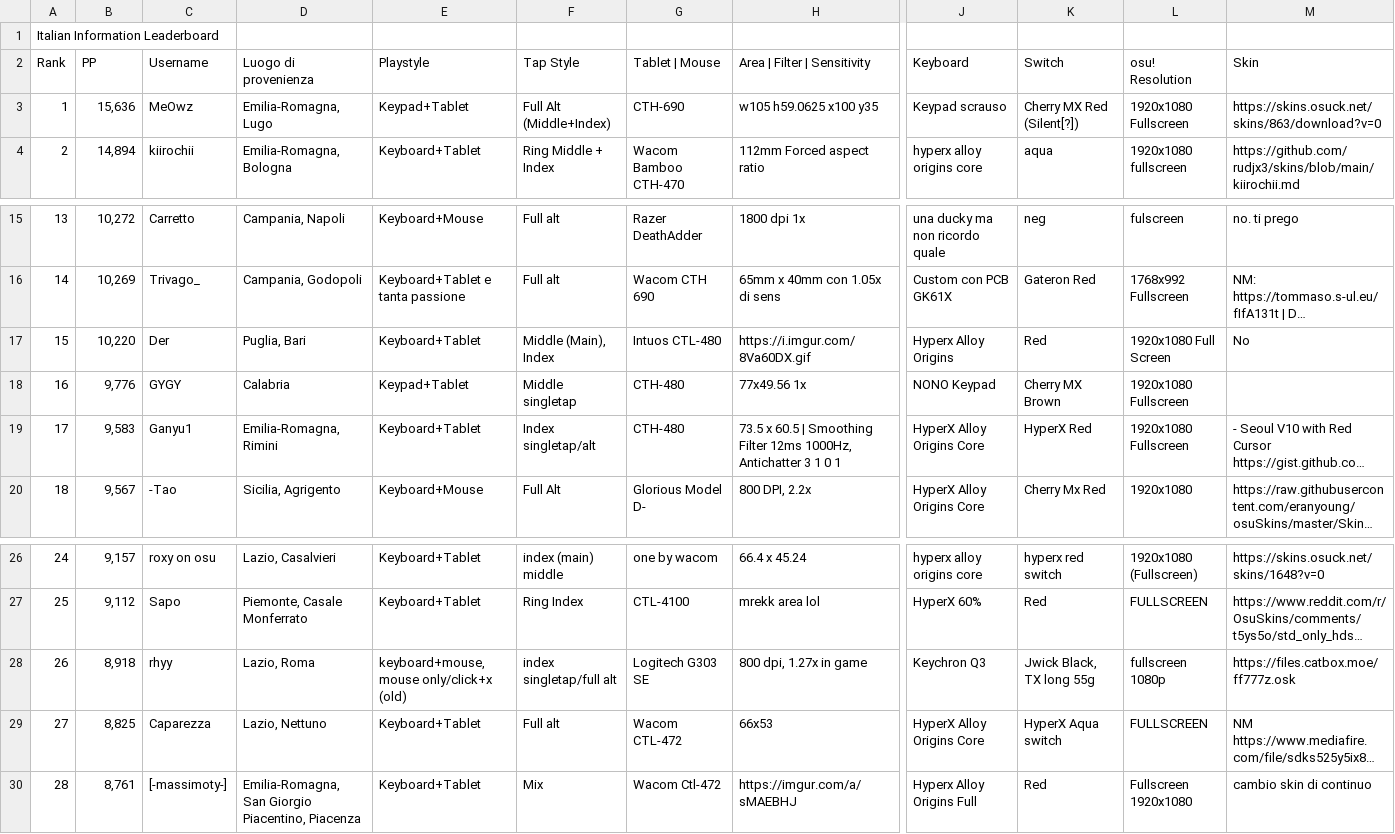
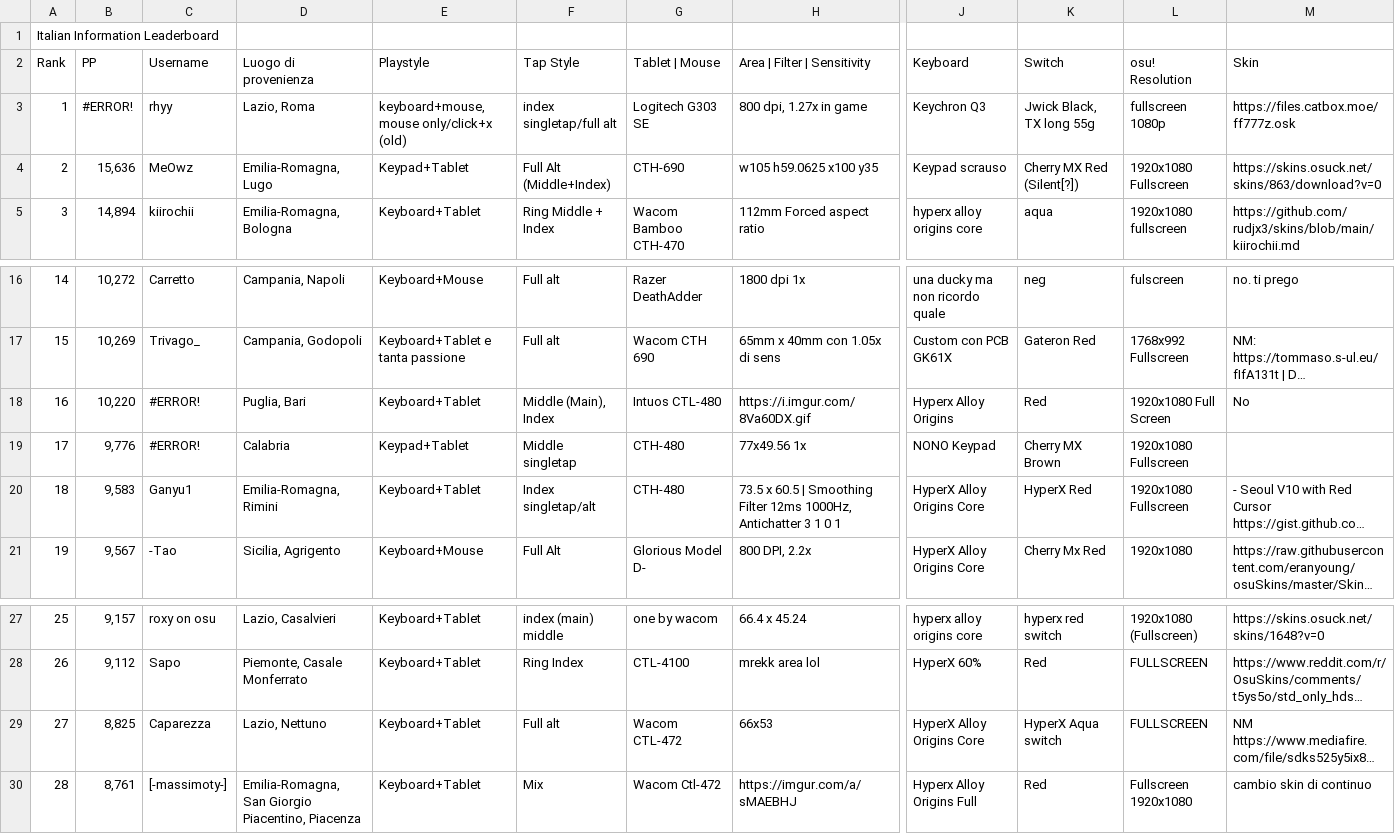
Before and after one commit to Sclafus/italian-top-players-gear, a TSV file: data.tsv, drawn as a sheet; only a part is shown, gaps mark what is left out; long unchanged cells end in …; removed rows and columns are numbered as before the commit, all else as after; rows hold the shown columns only; the diff names each change by its address in the sheet, - before the commit and + after, or states it on an @@ line.

```diff
--- a/data.tsv
+++ b/data.tsv
+row 3: 1 | #ERROR! | rhyy | Lazio, Roma | keyboard+mouse, mouse only/click+x (old) | index singletap/full alt | Logitech G303 SE | 800 dpi, 1.27x in game | Keychron Q3 | Jwick Black, TX long 55g | fullscreen 1080p | https://files.catbox.moe/ff777z.osk
@@ column A (Rank) renumbered between rows 4 and 28 @@
-C18 (Username): Der
+C18 (Username): #ERROR!
-C19 (Username): GYGY
+C19 (Username): #ERROR!
-row 28: 26 | 8,918 | rhyy | Lazio, Roma | keyboard+mouse, mouse only/click+x (old) | index singletap/full alt | Logitech G303 SE | 800 dpi, 1.27x in game | Keychron Q3 | Jwick Black, TX long 55g | fullscreen 1080p | https://files.catbox.moe/ff777z.osk
```
Also changed, not shown: 1 other file.
